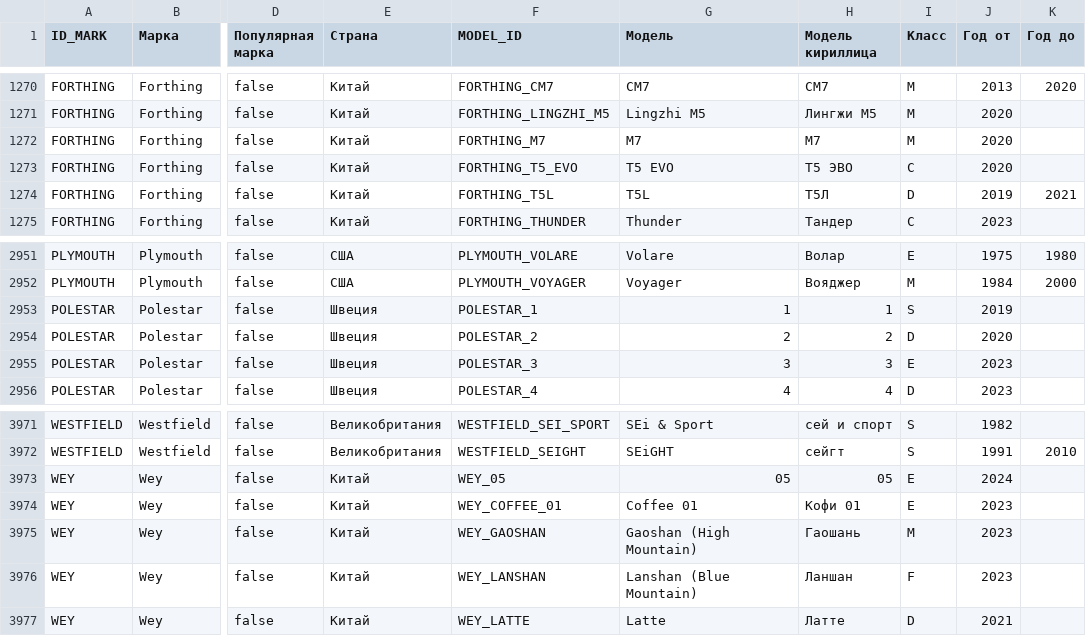
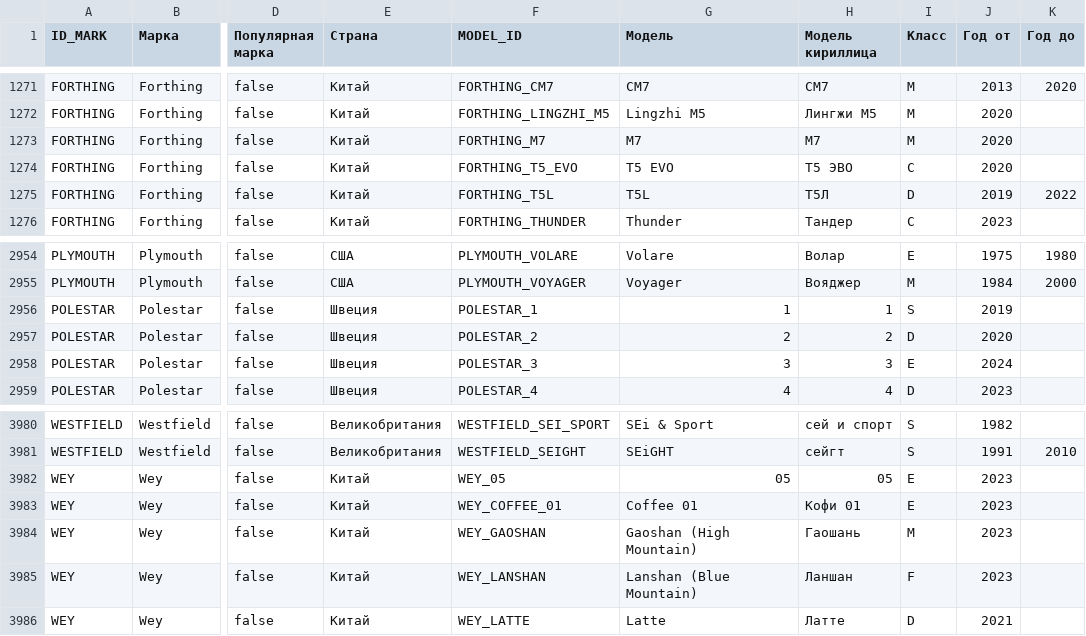
Before and after one commit to blanzh/carsBase, a CSV file: cars.csv, drawn as a sheet; only a part is shown, gaps mark what is left out; addresses are those after the commit; the diff covers the shown part only; the diff names each change by its address in the sheet, - before the commit and + after, or states it on an @@ line.

```diff
--- a/cars.csv
+++ b/cars.csv
-K1275 (Год до): 2021
+K1275 (Год до): 2022
-J2958 (Год от): 2023
+J2958 (Год от): 2024
-J3982 (Год от): 2024
+J3982 (Год от): 2023
```
Also changed, not shown: 10 added rows and 9 edited cells elsewhere in this file, 1 other file.
